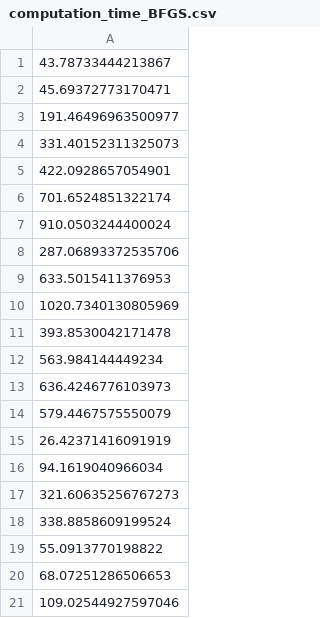
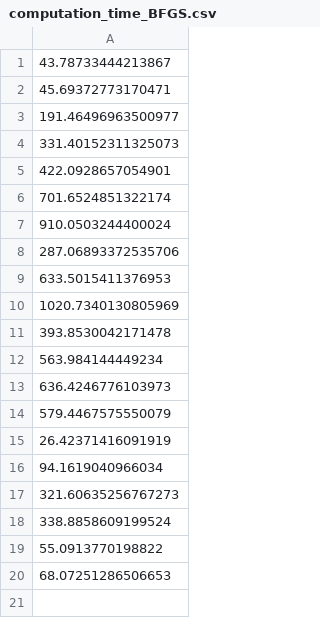
Before and after one commit to mBarreau/TrafficReconstructionDL, a CSV file: computation_time_BFGS.csv, drawn as a sheet.

```diff
--- a/computation_time_BFGS.csv
+++ b/computation_time_BFGS.csv
@@ -20,2 +20 @@
 68.07251286506653
-109.02544927597046
```
Also changed, not shown: 3 other files.
